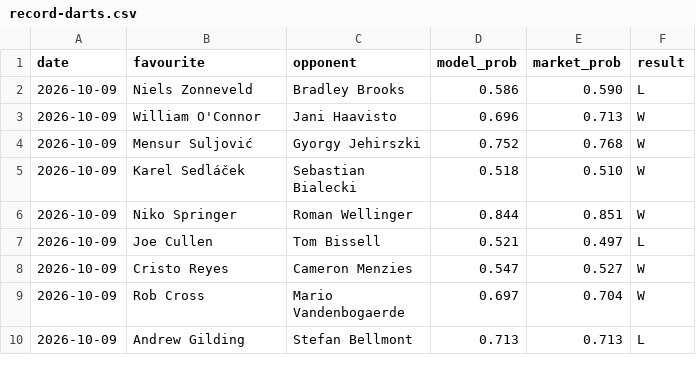
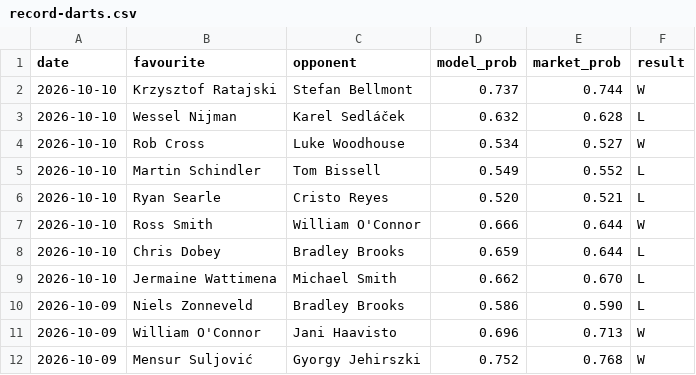
Before and after one commit to Altora-Analytics/altora-analytics, a CSV file: record-darts.csv, drawn as a sheet; only a part is shown; the shorter side is filled out with more unchanged rows; the diff names each change by its address in the sheet, - before the commit and + after, or states it on an @@ line.

Commit message:
daily record update 2026-10-10

```diff
--- a/record-darts.csv
+++ b/record-darts.csv
+row 2: 2026-10-10 | Krzysztof Ratajski | Stefan Bellmont | 0.737 | 0.744 | W
+row 3: 2026-10-10 | Wessel Nijman | Karel Sedláček | 0.632 | 0.628 | L
+row 4: 2026-10-10 | Rob Cross | Luke Woodhouse | 0.534 | 0.527 | W
+row 5: 2026-10-10 | Martin Schindler | Tom Bissell | 0.549 | 0.552 | L
+row 6: 2026-10-10 | Ryan Searle | Cristo Reyes | 0.520 | 0.521 | L
+row 7: 2026-10-10 | Ross Smith | William O'Connor | 0.666 | 0.644 | W
+row 8: 2026-10-10 | Chris Dobey | Bradley Brooks | 0.659 | 0.644 | L
+row 9: 2026-10-10 | Jermaine Wattimena | Michael Smith | 0.662 | 0.670 | L
```
Also changed, not shown: 8 other files.
